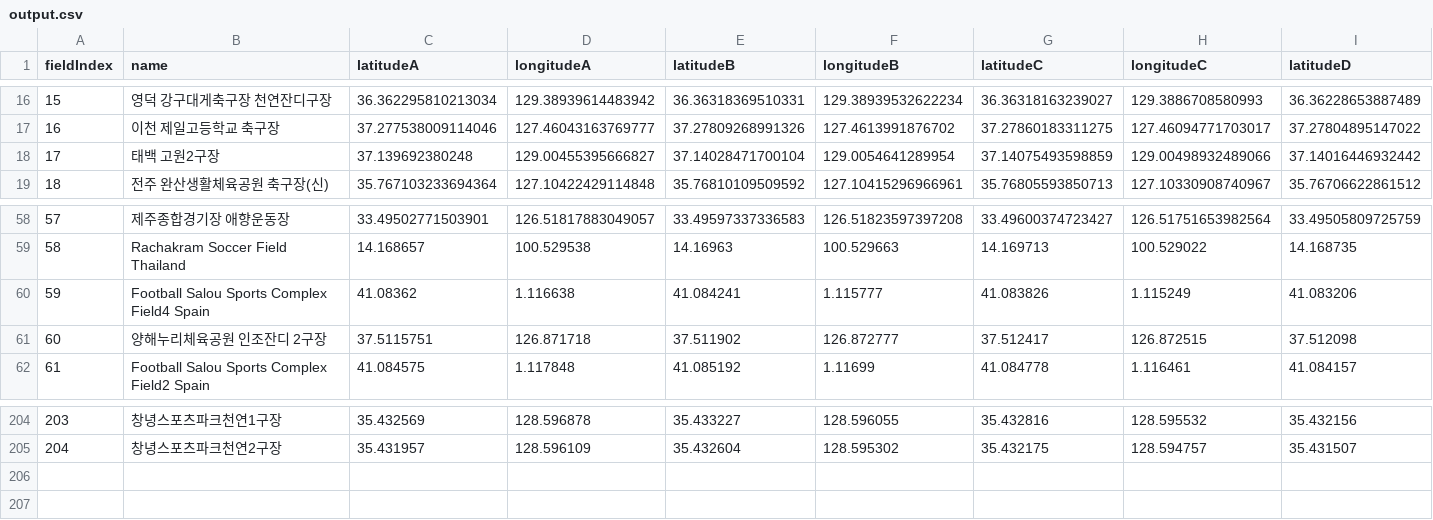
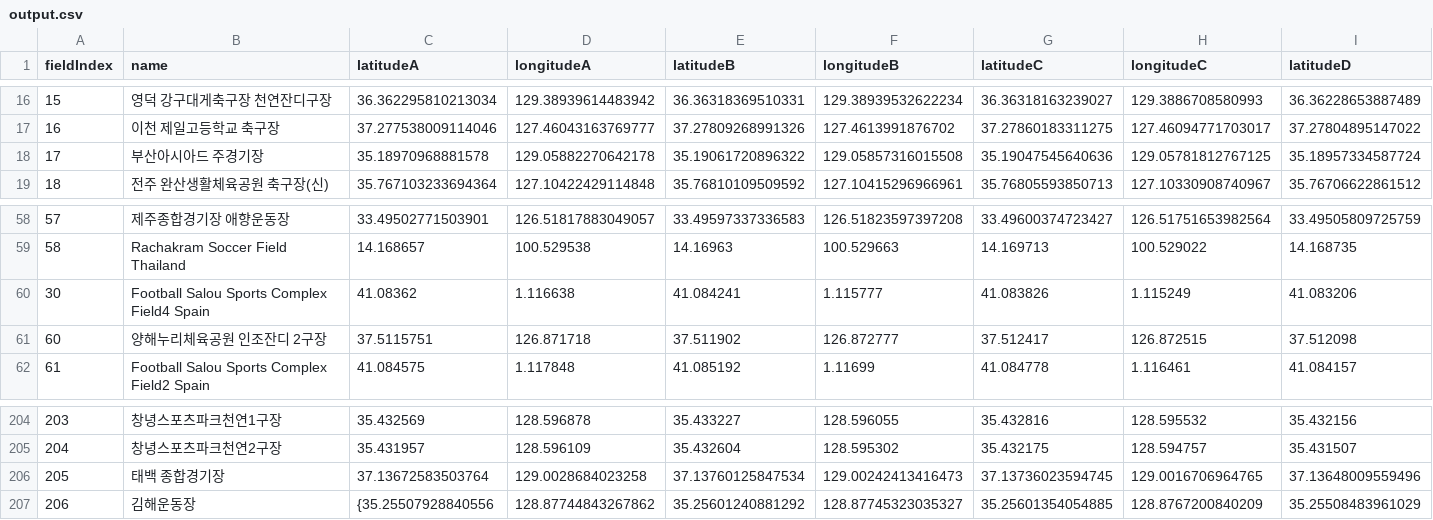
Before and after one commit to Molang00/data_pre-processor, a CSV file: helper/output.csv, drawn as a sheet; only a part is shown, gaps mark what is left out; removed rows and columns are numbered as before the commit, all else as after; rows hold the shown columns only; the diff names each change by its address in the sheet, - before the commit and + after, or states it on an @@ line.

Commit message:
naming convention and field info update

```diff
--- a/helper/output.csv
+++ b/helper/output.csv
-row 18: 17 | 태백 고원2구장 | 37.139692380248 | 129.00455395666827 | 37.14028471700104 | 129.0054641289954 | 37.14075493598859 | 129.00498932489066 | 37.14016446932442
+row 18: 17 | 부산아시아드 주경기장 | 35.18970968881578 | 129.05882270642178 | 35.19061720896322 | 129.05857316015508 | 35.19047545640636 | 129.05781812767125 | 35.18957334587724
@@ column A (fieldIndex) renumbered in row 60 @@
+row 206: 205 | 태백 종합경기장 | 37.13672583503764 | 129.0028684023258 | 37.13760125847534 | 129.00242413416473 | 37.13736023594745 | 129.0016706964765 | 37.13648009559496
+row 207: 206 | 김해운동장 | {35.25507928840556 | 128.87744843267862 | 35.25601240881292 | 128.87745323035327 | 35.25601354054885 | 128.8767200840209 | 35.25508483961029
```
Also changed, not shown: 1 other file.
